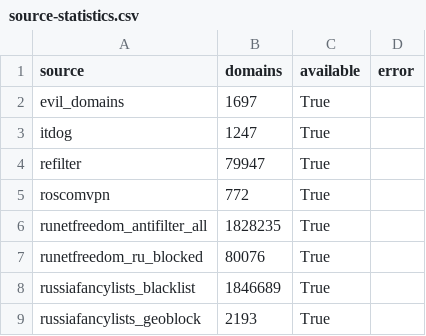
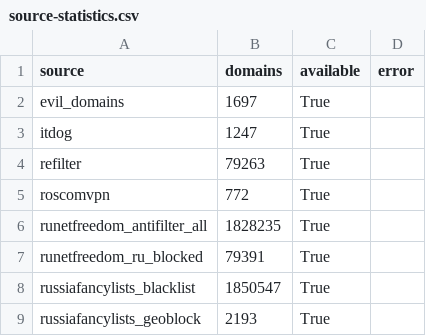
Before and after one commit to freezzz61/evil-domains, a CSV file: output/comparison/source-statistics.csv, drawn as a sheet.

```diff
--- a/output/comparison/source-statistics.csv
+++ b/output/comparison/source-statistics.csv
@@ -3,7 +3,7 @@ evil_domains,1697,True,
 itdog,1247,True,
-refilter,79947,True,
+refilter,79263,True,
 roscomvpn,772,True,
 runetfreedom_antifilter_all,1828235,True,
-runetfreedom_ru_blocked,80076,True,
-russiafancylists_blacklist,1846689,True,
+runetfreedom_ru_blocked,79391,True,
+russiafancylists_blacklist,1850547,True,
 russiafancylists_geoblock,2193,True,
```
Also changed, not shown: output/comparison/pairwise-overlap.csv, 7 other files.
